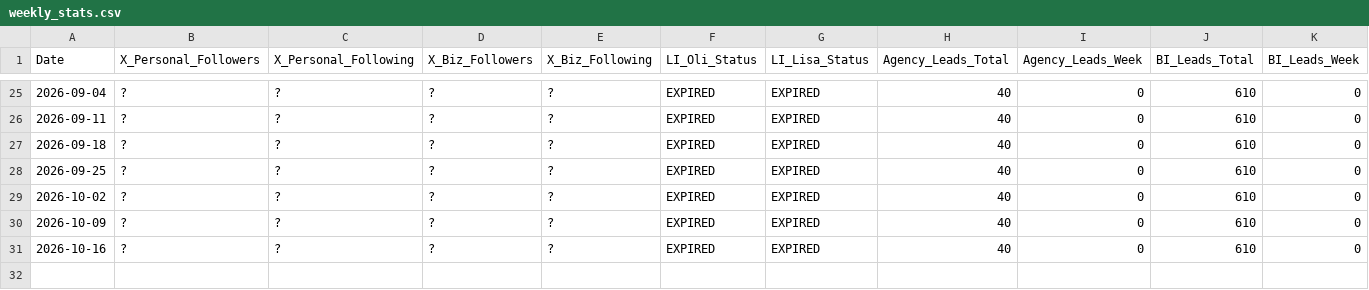
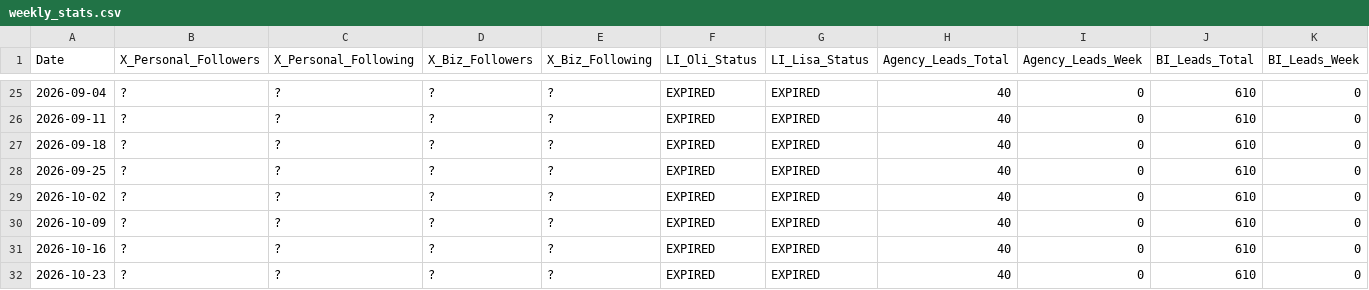
Before and after one commit to Oli-Vivameda/vivameda-social-agent, a CSV file: stats/weekly_stats.csv, drawn as a sheet; only a part is shown, gaps mark what is left out; the diff names each change by its address in the sheet, - before the commit and + after, or states it on an @@ line.

Commit message:
Weekly stats - 2026-10-23

```diff
--- a/stats/weekly_stats.csv
+++ b/stats/weekly_stats.csv
+row 32: 2026-10-23 | ? | ? | ? | ? | EXPIRED | EXPIRED | 40 | 0 | 610 | 0
```
